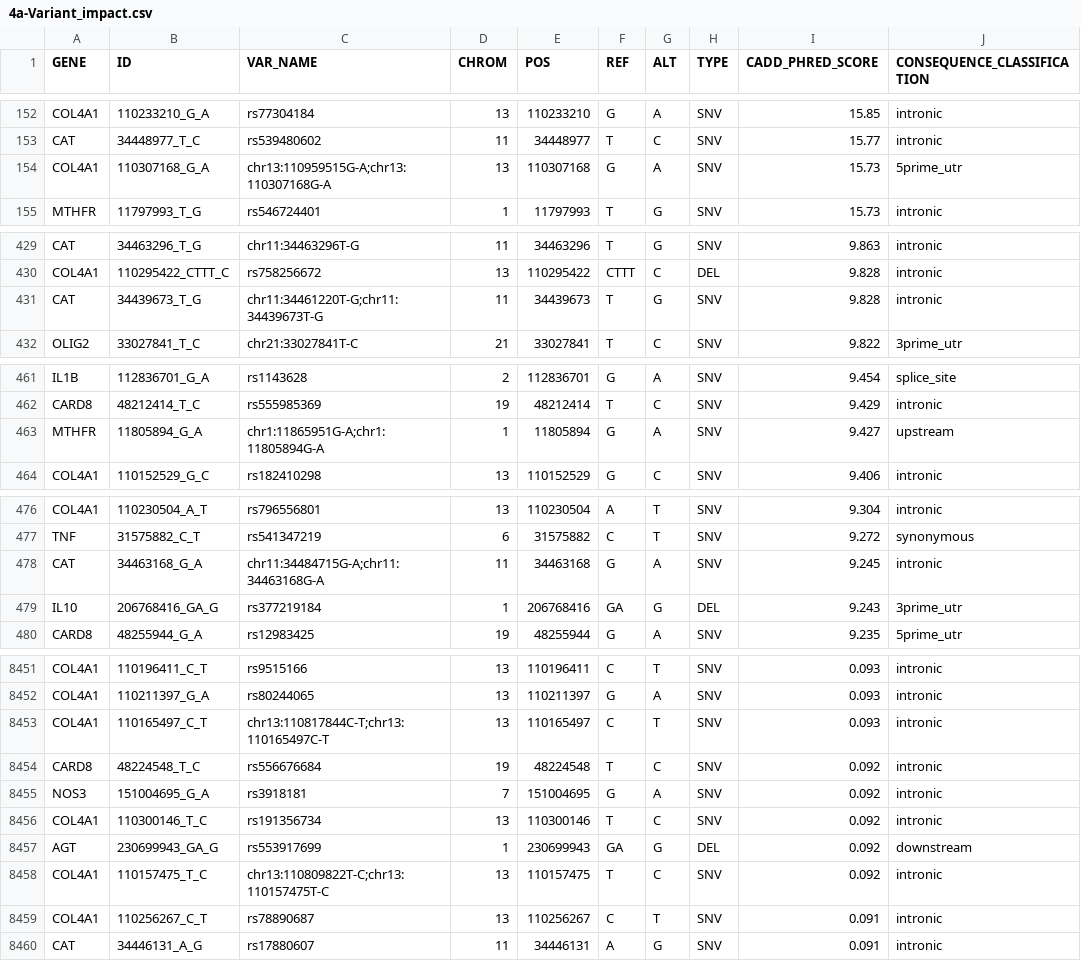
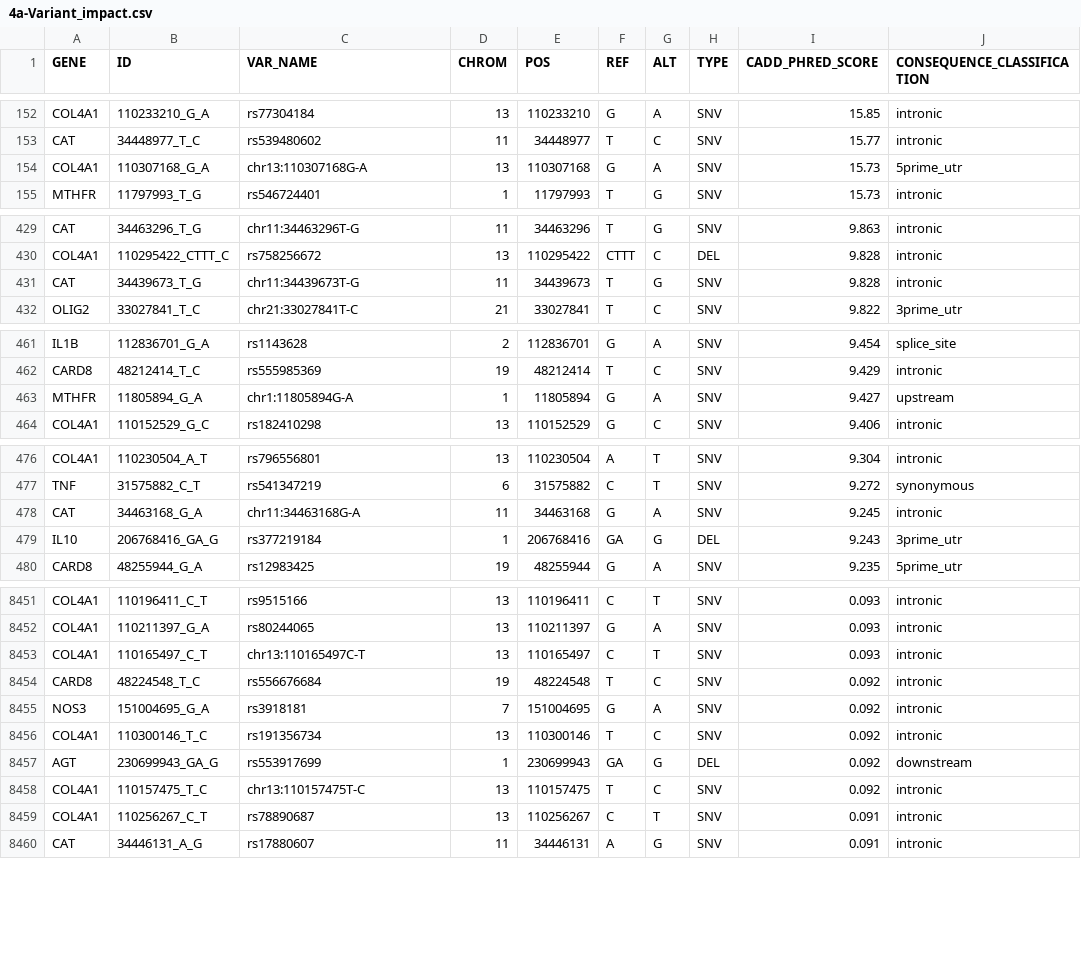
Before and after one commit to MeganHolborn/Genetic_data_analysis, a CSV file: Results/Tables/4a-Variant_impact.csv, drawn as a sheet; only a part is shown, gaps mark what is left out; the diff covers the shown part only; the diff names each change by its address in the sheet, - before the commit and + after, or states it on an @@ line.

```diff
--- a/Results/Tables/4a-Variant_impact.csv
+++ b/Results/Tables/4a-Variant_impact.csv
-C154 (VAR_NAME): chr13:110959515G-A;chr13:110307168G-A
+C154 (VAR_NAME): chr13:110307168G-A
-C431 (VAR_NAME): chr11:34461220T-G;chr11:34439673T-G
+C431 (VAR_NAME): chr11:34439673T-G
-C463 (VAR_NAME): chr1:11865951G-A;chr1:11805894G-A
+C463 (VAR_NAME): chr1:11805894G-A
-C478 (VAR_NAME): chr11:34484715G-A;chr11:34463168G-A
+C478 (VAR_NAME): chr11:34463168G-A
-C8453 (VAR_NAME): chr13:110817844C-T;chr13:110165497C-T
+C8453 (VAR_NAME): chr13:110165497C-T
-C8458 (VAR_NAME): chr13:110809822T-C;chr13:110157475T-C
+C8458 (VAR_NAME): chr13:110157475T-C
```
Also changed, not shown: 97 edited cells elsewhere in this file, 11 other files.
